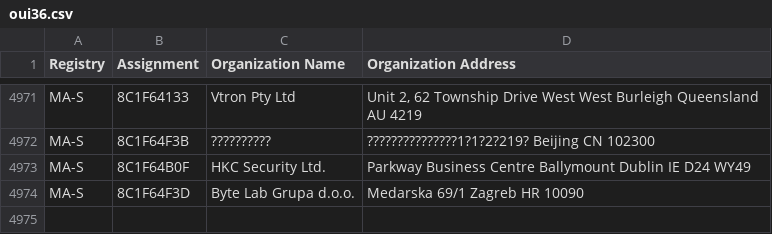
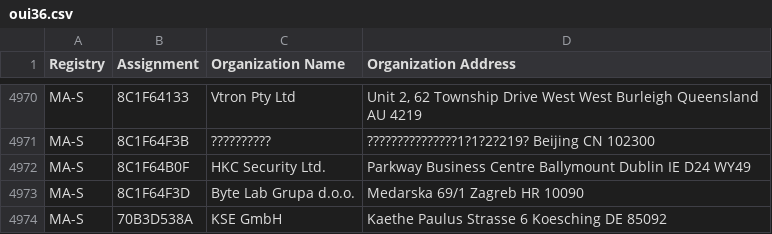
Before and after one commit to hdm/mac-tracker, a CSV file: data/ieee/oui36.csv, drawn as a sheet; only a part is shown, gaps mark what is left out; the diff covers the shown part only; the diff names each change by its address in the sheet, - before the commit and + after, or states it on an @@ line.

```diff
--- a/data/ieee/oui36.csv
+++ b/data/ieee/oui36.csv
+row 4974: MA-S | 70B3D538A | KSE GmbH | Kaethe Paulus Strasse 6 Koesching DE 85092
```
Also changed, not shown: 2 added rows and 3 removed rows elsewhere in this file, 6 other files.
